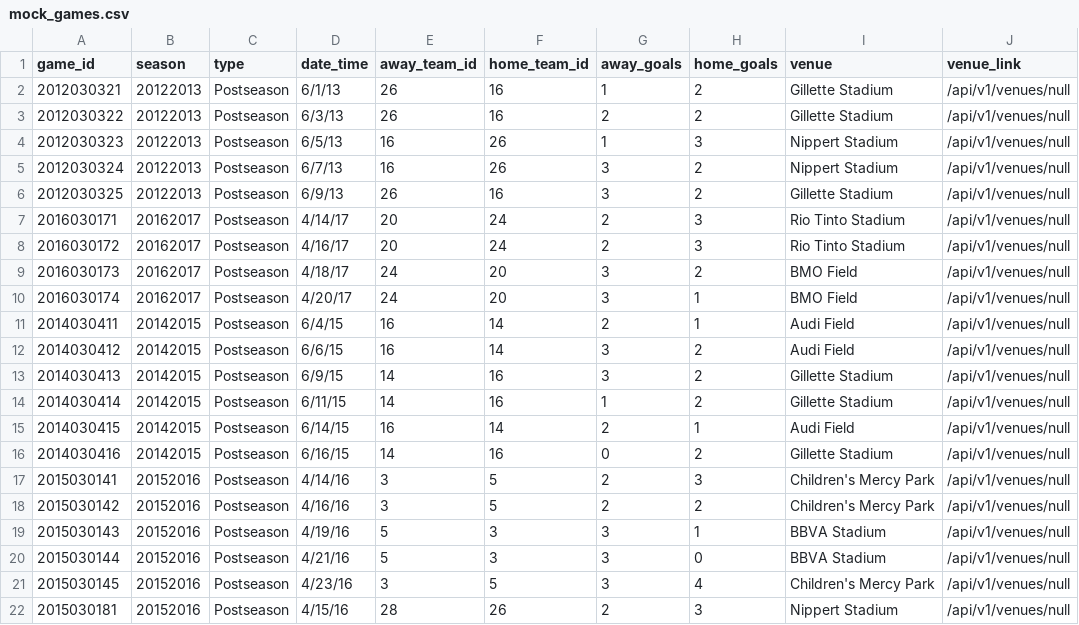
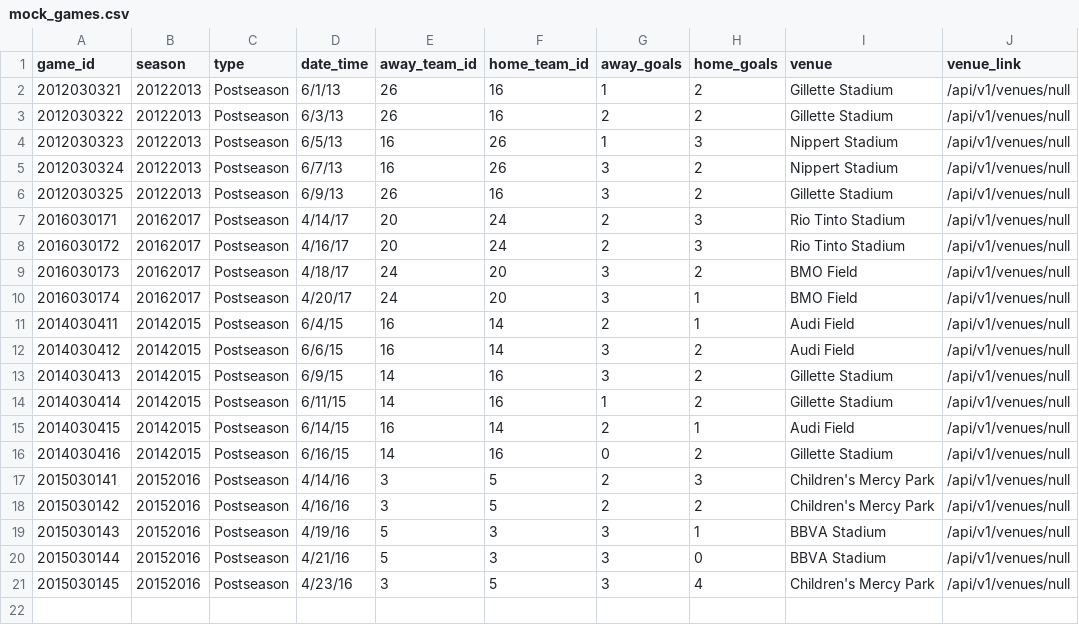
Before and after one commit to KevinKra/futbol, a CSV file: data/mock_data/mock_games.csv, drawn as a sheet.

Commit message:
Remove game from mock data to match real data and pass tests

```diff
--- a/data/mock_data/mock_games.csv
+++ b/data/mock_data/mock_games.csv
@@ -21,2 +21 @@ game_id,season,type,date_time,away_team_id,home_team_id,away_goals,home_goals,ve
 2015030145,20152016,Postseason,4/23/16,3,5,3,4,Children's Mercy Park,/api/v1/venues/null
-2015030181,20152016,Postseason,4/15/16,28,26,2,3,Nippert Stadium,/api/v1/venues/null
```
